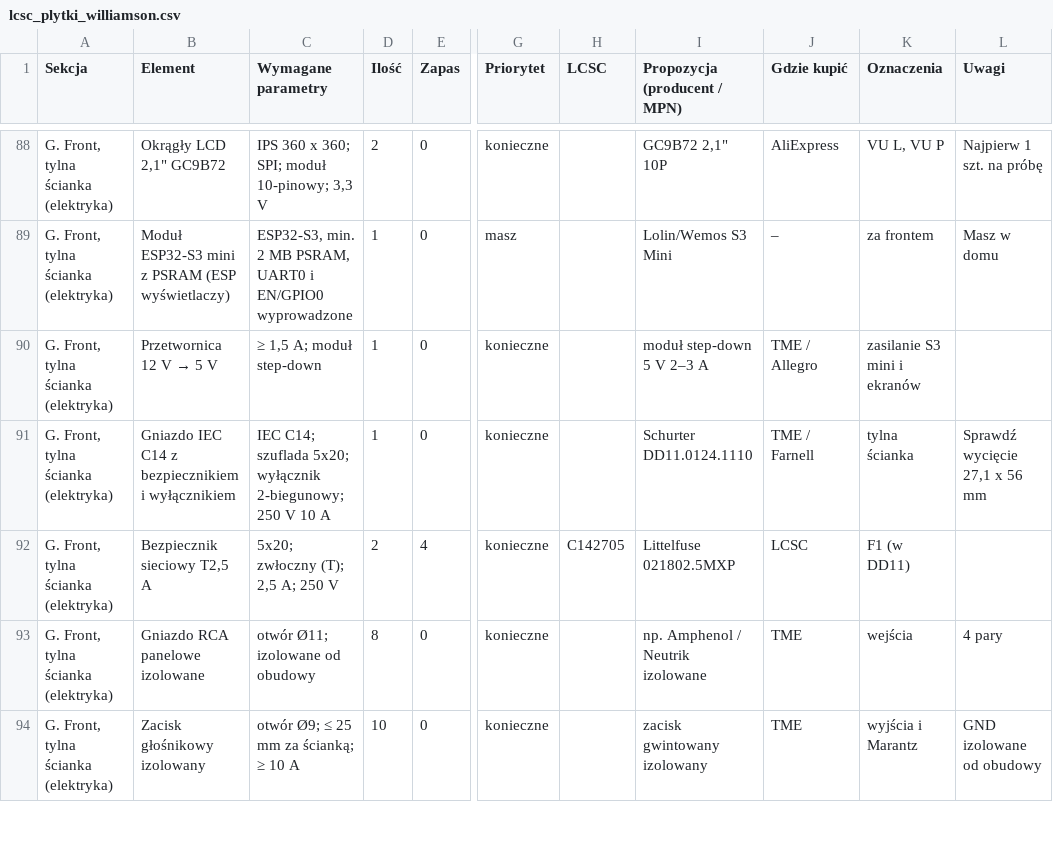
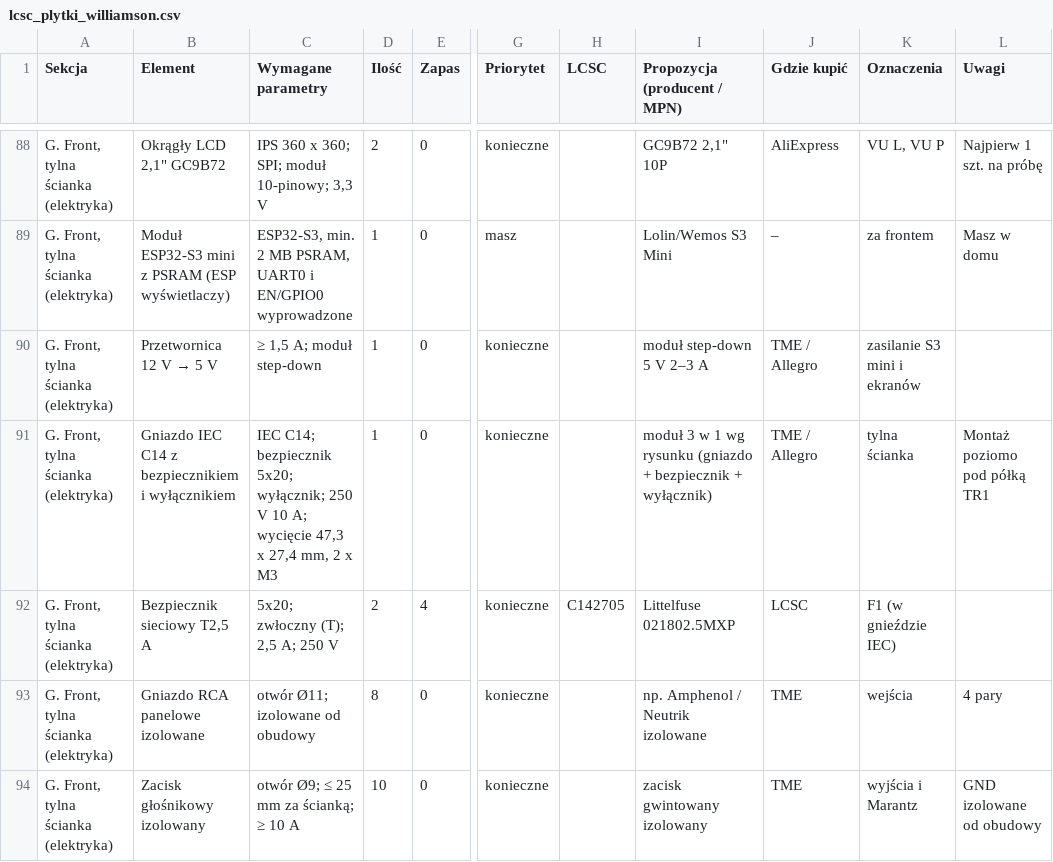
Before and after one commit to sieraczynski-lab/Williamson-KT88, a CSV file: bom/lcsc_plytki_williamson.csv, drawn as a sheet; only a part is shown, gaps mark what is left out; the diff names each change by its address in the sheet, - before the commit and + after, or states it on an @@ line.

```diff
--- a/bom/lcsc_plytki_williamson.csv
+++ b/bom/lcsc_plytki_williamson.csv
-C91 (Wymagane parametry): IEC C14; szuflada 5x20; wyłącznik 2-biegunowy; 250 V 10 A
+C91 (Wymagane parametry): IEC C14; bezpiecznik 5x20; wyłącznik; 250 V 10 A; wycięcie 47,3 x 27,4 mm, 2 x M3
-I91 (Propozycja (producent / MPN)): Schurter DD11.0124.1110
+I91 (Propozycja (producent / MPN)): moduł 3 w 1 wg rysunku (gniazdo + bezpiecznik + wyłącznik)
-J91 (Gdzie kupić): TME / Farnell
+J91 (Gdzie kupić): TME / Allegro
-L91 (Uwagi): Sprawdź wycięcie 27,1 x 56 mm
+L91 (Uwagi): Montaż poziomo pod półką TR1
-K92 (Oznaczenia): F1 (w DD11)
+K92 (Oznaczenia): F1 (w gnieździe IEC)
```
Also changed, not shown: bom/do_zamowienia.csv, obudowa/lista_czesci.csv, 42 other files.
